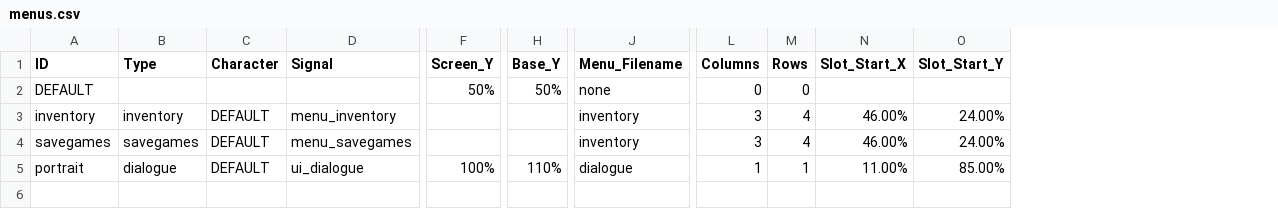
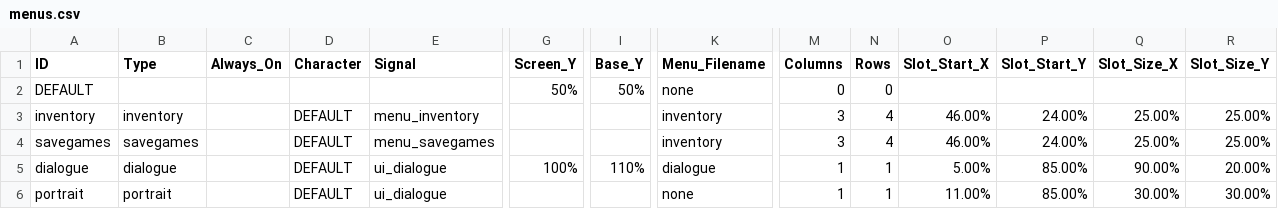
Before and after one commit to greenbas/GlobalGameJam2022, a CSV file: Games/Lake of Reflection/data/menus.csv, drawn as a sheet; only a part is shown, gaps mark what is left out; addresses are those after the commit; rows hold the shown columns only; the diff names each change by its address in the sheet, - before the commit and + after, or states it on an @@ line.

Commit message:
Dialogue Positioning
You can now position the dialogue label separately from the portrait position.

```diff
--- a/Games/Lake of Reflection/data/menus.csv
+++ b/Games/Lake of Reflection/data/menus.csv
+column C (Always_On), empty
+column Q (Slot_Size_X), rows 3-4: 25.00% | 25.00%; row 6: 30.00%
+column R (Slot_Size_Y), rows 3-4: 25.00% | 25.00%; row 6: 30.00%
+row 5: dialogue | dialogue |  | DEFAULT | ui_dialogue | 100% | 110% | dialogue | 1 | 1 | 5.00% | 85.00% | 90.00% | 20.00%
-B6 (Type): dialogue
+B6 (Type): portrait
-G6 (Screen_Y): 100%
+G6 (Screen_Y): (empty)
-I6 (Base_Y): 110%
+I6 (Base_Y): (empty)
-K6 (Menu_Filename): dialogue
+K6 (Menu_Filename): none
```
Also changed, not shown: Games/Lake of Reflection/data/emotions.csv, 4 other files.
